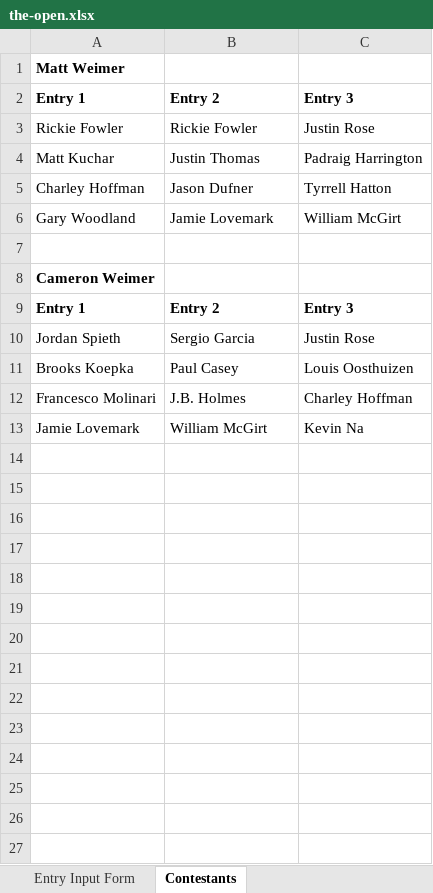
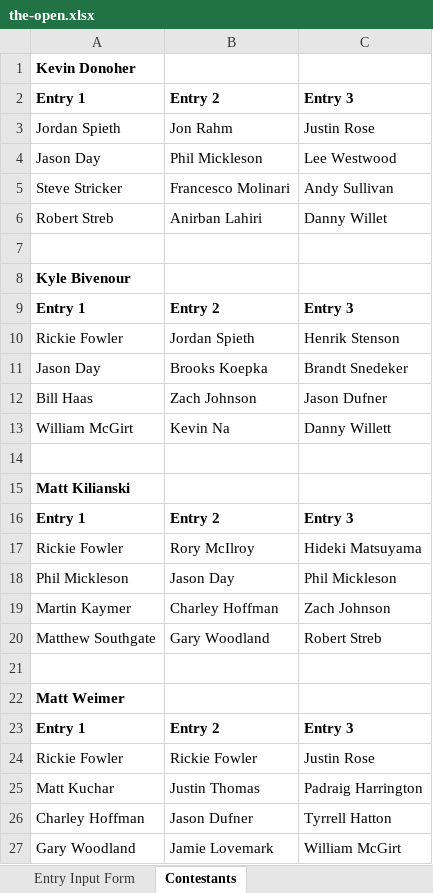
Before and after one commit to mweimer/golf-pool, an Excel workbook: scripts/the-open.xlsx, sheet Contestants, drawn as a sheet; only a part is shown; the shorter side is filled out with more unchanged rows; values as stored, in another font and other column widths than the file's, no borders; the diff covers the shown part only; the diff names each change by its address in the sheet, - before the commit and + after, or states it on an @@ line.

```diff
--- a/scripts/the-open.xlsx (sheet Contestants)
+++ b/scripts/the-open.xlsx (sheet Contestants)
+row 1: Kevin Donoher
+row 2: Entry 1 | Entry 2 | Entry 3
+row 3: Jordan Spieth | Jon Rahm | Justin Rose
+row 4: Jason Day | Phil Mickleson | Lee Westwood
+row 5: Steve Stricker | Francesco Molinari | Andy Sullivan
+row 6: Robert Streb | Anirban Lahiri | Danny Willet
+row 7: (empty)
+row 8: Kyle Bivenour
+row 9: Entry 1 | Entry 2 | Entry 3
+row 10: Rickie Fowler | Jordan Spieth | Henrik Stenson
+row 11: Jason Day | Brooks Koepka | Brandt Snedeker
+row 12: Bill Haas | Zach Johnson | Jason Dufner
+row 13: William McGirt | Kevin Na | Danny Willett
+row 14: (empty)
+row 15: Matt Kilianski
+row 16: Entry 1 | Entry 2 | Entry 3
+row 17: Rickie Fowler | Rory McIlroy | Hideki Matsuyama
+row 18: Phil Mickleson | Jason Day | Phil Mickleson
+row 19: Martin Kaymer | Charley Hoffman | Zach Johnson
+row 20: Matthew Southgate | Gary Woodland | Robert Streb
+row 21: (empty)
```
Also changed, not shown: 28 added rows elsewhere in this sheet, 1 other file.
